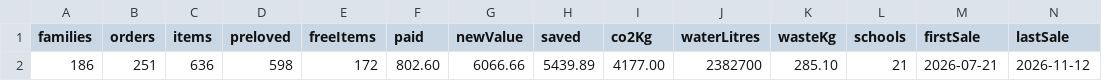
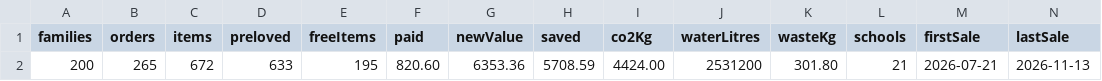
Before and after one commit to jakemorhill/cress-nottingham-dashboard, a CSV file: raw/headline.csv, drawn as a sheet.

```diff
--- a/raw/headline.csv
+++ b/raw/headline.csv
@@ -1,2 +1,2 @@
 families,orders,items,preloved,freeItems,paid,newValue,saved,co2Kg,waterLitres,wasteKg,schools,firstSale,lastSale
-186,251,636,598,172,802.60,6066.66,5439.89,4177.00,2382700,285.10,21,2026-07-21,2026-11-12
+200,265,672,633,195,820.60,6353.36,5708.59,4424.00,2531200,301.80,21,2026-07-21,2026-11-13
```
Also changed, not shown: raw/schools.csv, raw/weekly.csv, 1 other file.
